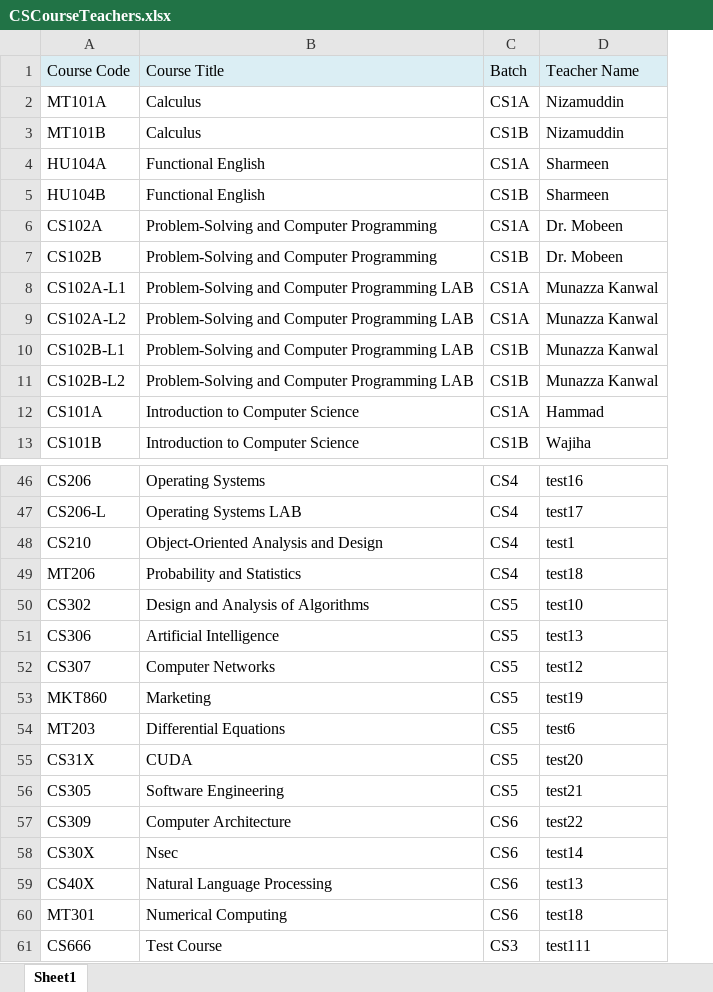
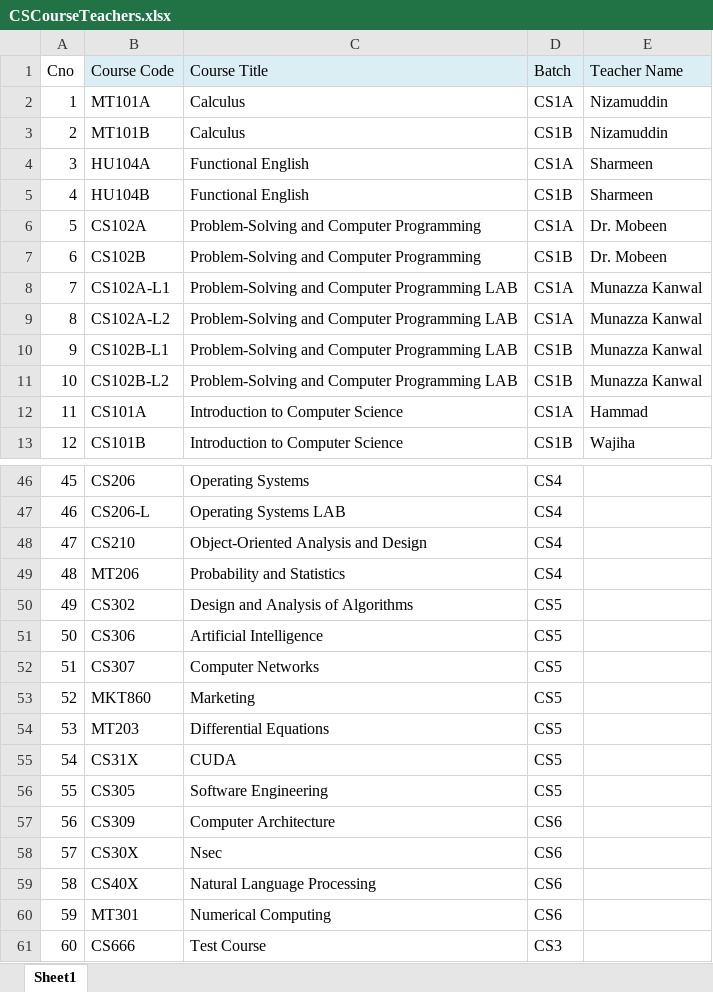
Before and after one commit to samiqureshi/SI-Labs-TimeTable, an Excel workbook: CSCourseTeachers.xlsx, sheet Sheet1, drawn as a sheet; only a part is shown, gaps mark what is left out; values as stored, in another font and other column widths than the file's, no borders; addresses are those after the commit; the diff covers the shown part only; the diff names each change by its address in the sheet, - before the commit and + after, or states it on an @@ line.

```diff
--- a/CSCourseTeachers.xlsx (sheet Sheet1)
+++ b/CSCourseTeachers.xlsx (sheet Sheet1)
+column A (Cno), rows 2-13: 1 | 2 | 3 | 4 | 5 | 6 | 7 | 8 | 9 | 10 | 11 | 12; rows 46-61: 45 | 46 | 47 | 48 | 49 | 50 | 51 | 52 | 53 | 54 | 55 | 56 | 57 | 58 | 59 | 60
-E46 (Teacher Name): test16
+E46 (Teacher Name): (empty)
-E47 (Teacher Name): test17
+E47 (Teacher Name): (empty)
-E48 (Teacher Name): test1
+E48 (Teacher Name): (empty)
-E49 (Teacher Name): test18
+E49 (Teacher Name): (empty)
-E50 (Teacher Name): test10
+E50 (Teacher Name): (empty)
-E51 (Teacher Name): test13
+E51 (Teacher Name): (empty)
-E52 (Teacher Name): test12
+E52 (Teacher Name): (empty)
-E53 (Teacher Name): test19
+E53 (Teacher Name): (empty)
-E54 (Teacher Name): test6
+E54 (Teacher Name): (empty)
-E55 (Teacher Name): test20
+E55 (Teacher Name): (empty)
-E56 (Teacher Name): test21
+E56 (Teacher Name): (empty)
-E57 (Teacher Name): test22
+E57 (Teacher Name): (empty)
-E58 (Teacher Name): test14
+E58 (Teacher Name): (empty)
-E59 (Teacher Name): test13
+E59 (Teacher Name): (empty)
-E60 (Teacher Name): test18
+E60 (Teacher Name): (empty)
-E61 (Teacher Name): test111
+E61 (Teacher Name): (empty)
```
Also changed, not shown: 27 edited cells elsewhere in this sheet, CSEnrolments.xlsx, 17 other files.
